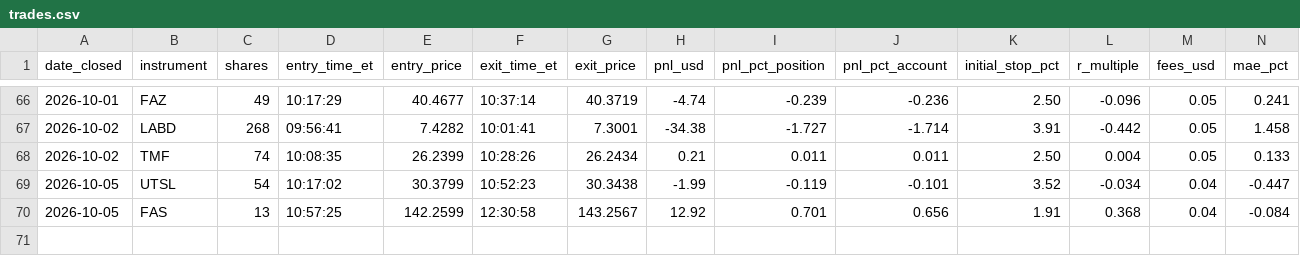
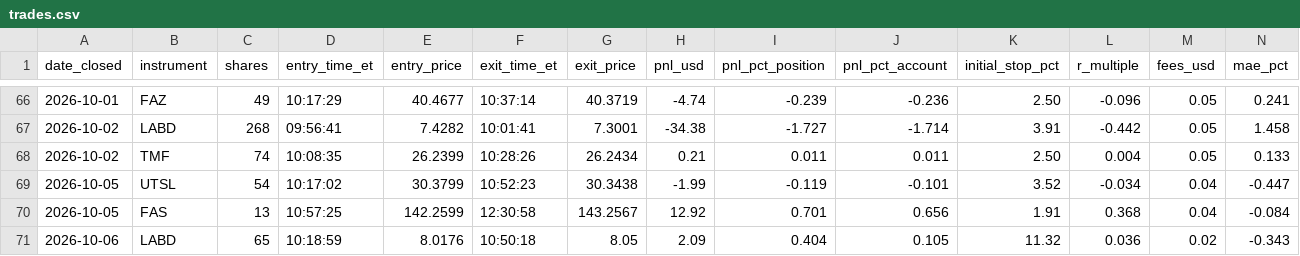
Before and after one commit to adamelci-22/Main, a CSV file: archive/trades.csv, drawn as a sheet; only a part is shown, gaps mark what is left out; rows hold the shown columns only; the diff names each change by its address in the sheet, - before the commit and + after, or states it on an @@ line.

```diff
--- a/archive/trades.csv
+++ b/archive/trades.csv
+row 71: 2026-10-06 | LABD | 65 | 10:18:59 | 8.0176 | 10:50:18 | 8.05 | 2.09 | 0.404 | 0.105 | 11.32 | 0.036 | 0.02 | -0.343
```
Also changed, not shown: 1 other file.
